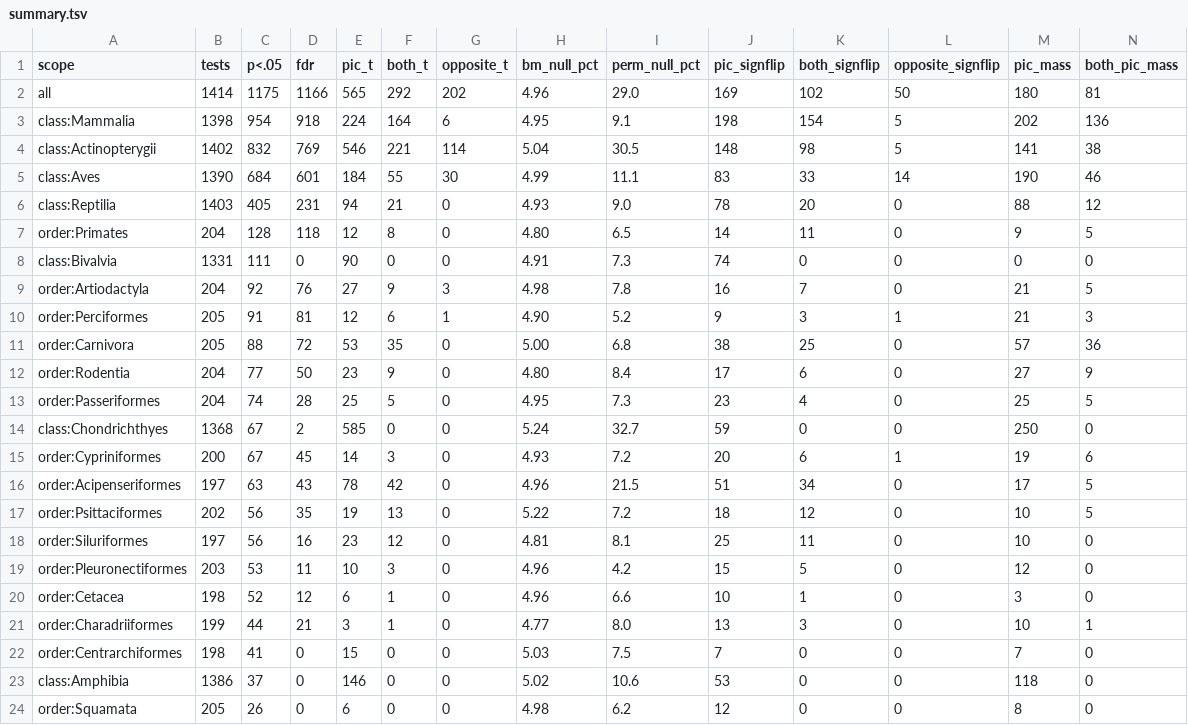
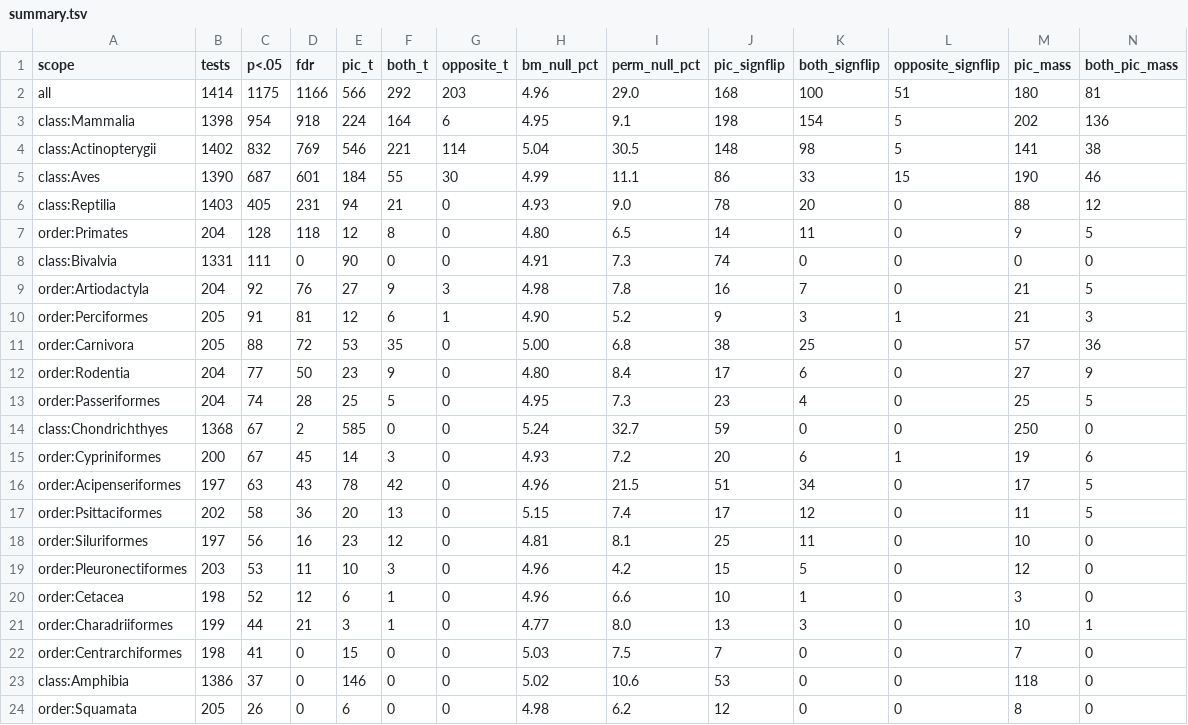
Before and after one commit to dna-seq/mitoage, a TSV file: docs/analyses/pic-calibration/summary.tsv, drawn as a sheet; only a part is shown; the diff names each change by its address in the sheet, - before the commit and + after, or states it on an @@ line.

```diff
--- a/docs/analyses/pic-calibration/summary.tsv
+++ b/docs/analyses/pic-calibration/summary.tsv
-E2 (pic_t): 565
+E2 (pic_t): 566
-G2 (opposite_t): 202
+G2 (opposite_t): 203
-J2 (pic_signflip): 169
+J2 (pic_signflip): 168
-K2 (both_signflip): 102
+K2 (both_signflip): 100
-L2 (opposite_signflip): 50
+L2 (opposite_signflip): 51
-C5 (p<.05): 684
+C5 (p<.05): 687
-J5 (pic_signflip): 83
+J5 (pic_signflip): 86
-L5 (opposite_signflip): 14
+L5 (opposite_signflip): 15
-C17 (p<.05): 56
+C17 (p<.05): 58
-D17 (fdr): 35
+D17 (fdr): 36
-E17 (pic_t): 19
+E17 (pic_t): 20
-H17 (bm_null_pct): 5.22
+H17 (bm_null_pct): 5.15
-I17 (perm_null_pct): 7.2
+I17 (perm_null_pct): 7.4
-J17 (pic_signflip): 18
+J17 (pic_signflip): 17
-M17 (pic_mass): 10
+M17 (pic_mass): 11
```
Also changed, not shown: docs/analyses/pic-calibration/scopes/all.tsv, docs/analyses/pic-calibration/scopes/class_Aves.tsv, 1 other file.
